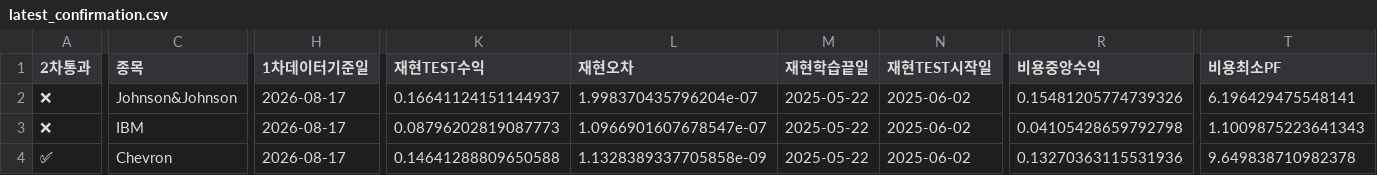
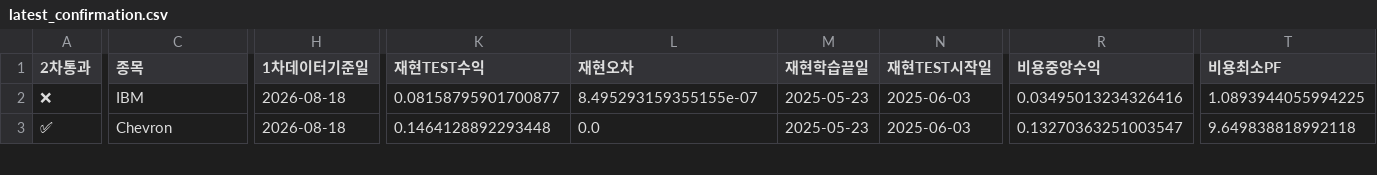
Before and after one commit to dg4200355-arch/apex-ai-trading-bot, a CSV file: reports/latest_confirmation.csv, drawn as a sheet; only a part is shown, gaps mark what is left out; removed rows and columns are numbered as before the commit, all else as after; rows hold the shown columns only; the diff covers the shown part only; the diff names each change by its address in the sheet, - before the commit and + after, or states it on an @@ line.

```diff
--- a/reports/latest_confirmation.csv
+++ b/reports/latest_confirmation.csv
-row 2: ❌ | Johnson&Johnson | 2026-08-17 | 0.16641124151144937 | 1.998370435796204e-07 | 2025-05-22 | 2025-06-02 | 0.15481205774739326 | 6.196429475548141
-H2:H3 (1차데이터기준일): 2026-08-17
+H2:H3 (1차데이터기준일): 2026-08-18
-K2 (재현TEST수익): 0.08796202819087773
+K2 (재현TEST수익): 0.08158795901700877
-L2 (재현오차): 1.0966901607678547e-07
+L2 (재현오차): 8.495293159355155e-07
-M2:M3 (재현학습끝일): 2025-05-22
+M2:M3 (재현학습끝일): 2025-05-23
-N2:N3 (재현TEST시작일): 2025-06-02
+N2:N3 (재현TEST시작일): 2025-06-03
-R2 (비용중앙수익): 0.04105428659792798
+R2 (비용중앙수익): 0.03495013234326416
-T2 (비용최소PF): 1.1009875223641343
+T2 (비용최소PF): 1.0893944055994225
-K3 (재현TEST수익): 0.14641288809650588
+K3 (재현TEST수익): 0.1464128892293448
-L3 (재현오차): 1.1328389337705858e-09
+L3 (재현오차): 0.0
-R3 (비용중앙수익): 0.13270363115531936
+R3 (비용중앙수익): 0.13270363251003547
-T3 (비용최소PF): 9.649838710982378
+T3 (비용최소PF): 9.649838818992118
```
Also changed, not shown: 39 edited cells elsewhere in this file, reports/latest_validation.csv, reports/paper_account.csv, 10 other files.
